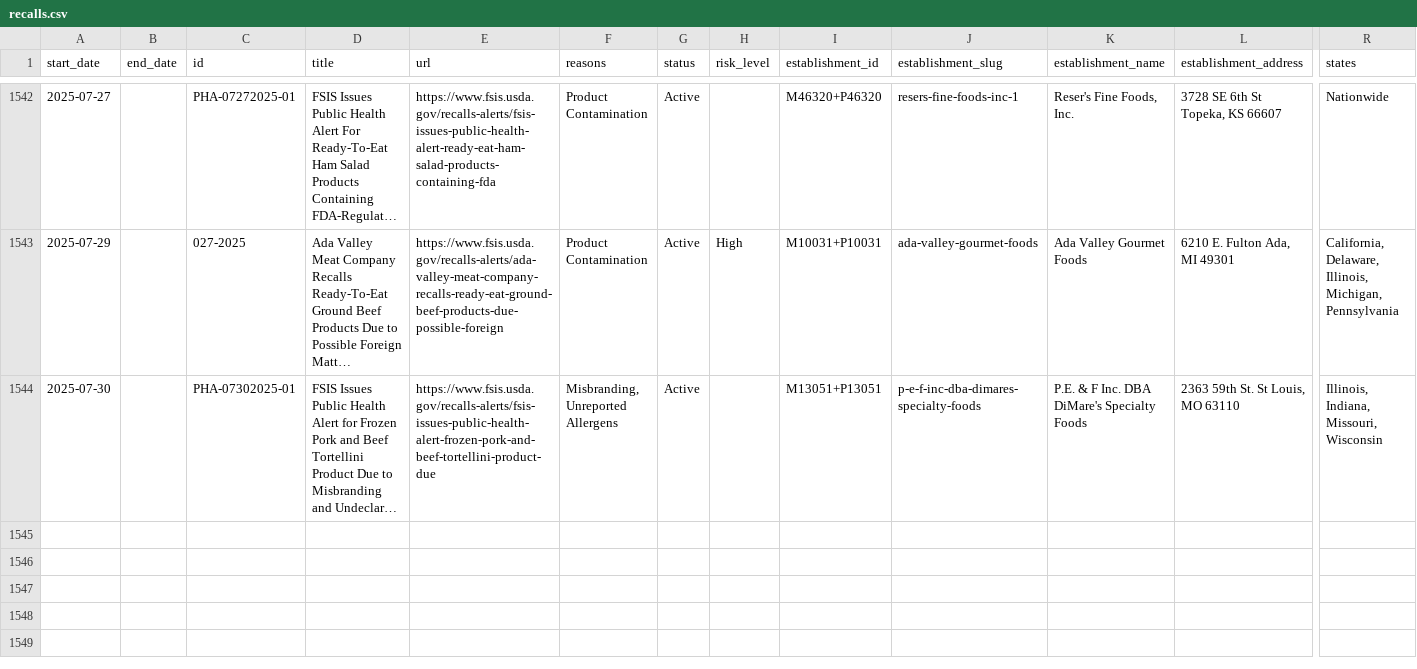
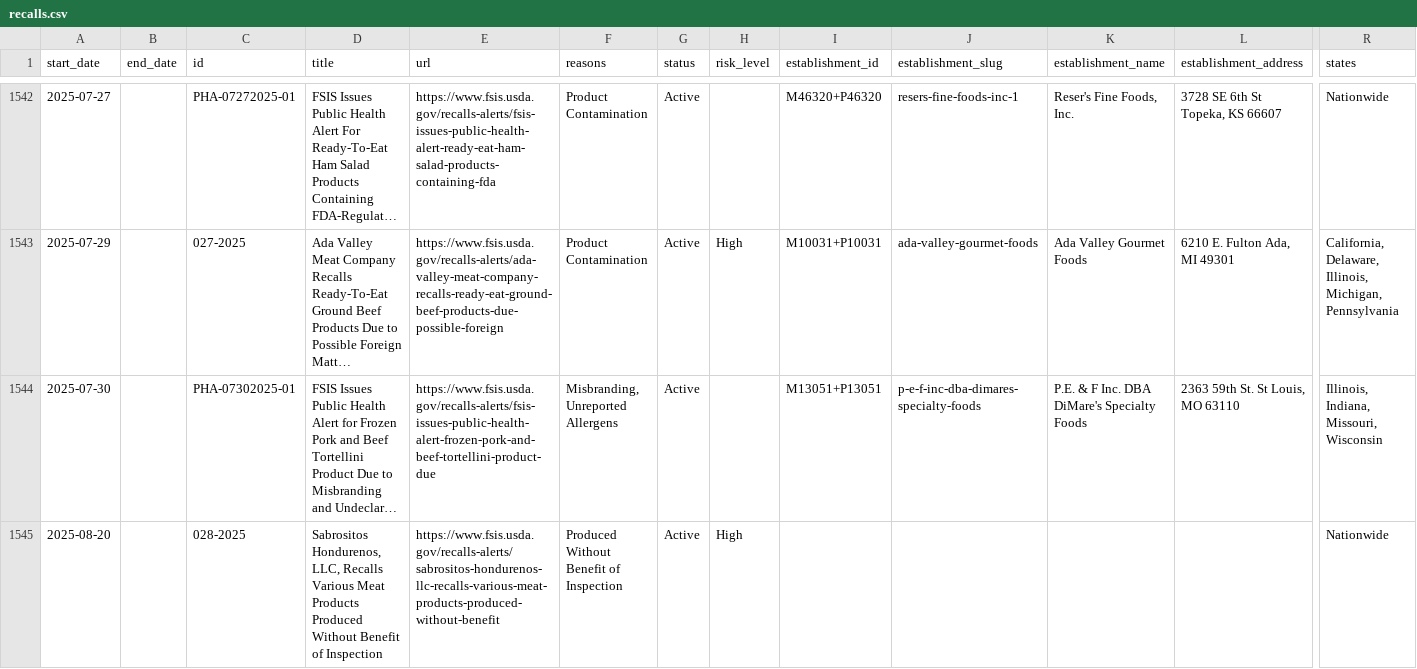
Before and after one commit to harrisj/food-recalls-actions, a CSV file: usda/recalls.csv, drawn as a sheet; only a part is shown, gaps mark what is left out; long unchanged cells end in …; rows hold the shown columns only; the diff names each change by its address in the sheet, - before the commit and + after, or states it on an @@ line.

```diff
--- a/usda/recalls.csv
+++ b/usda/recalls.csv
+row 1545: 2025-08-20 |  | 028-2025 | Sabrositos Hondurenos, LLC, Recalls Various Meat Products Produced Without Benefit of Inspection | https://www.fsis.usda.gov/recalls-alerts/sabrositos-hondurenos-llc-recalls-various-meat-products-produced-without-benefit | Produced Without Benefit of Inspection | Active | High |  |  |  |  | Nationwide
```
Also changed, not shown: 3 other files.
